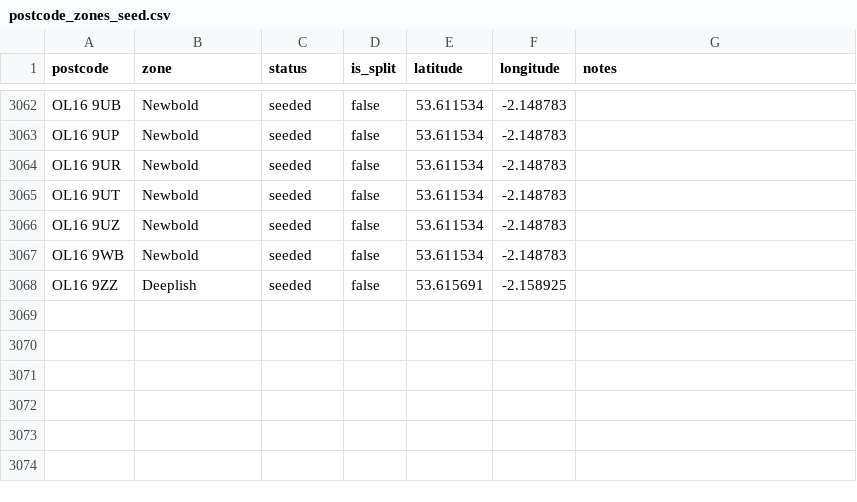
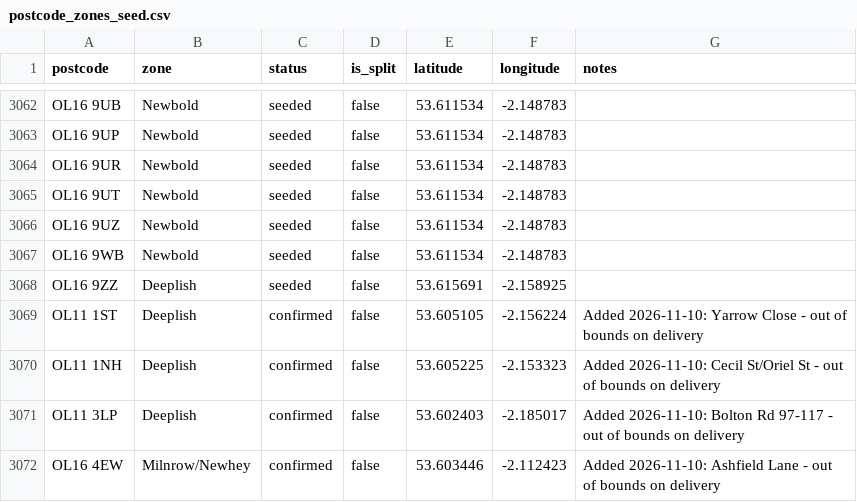
Before and after one commit to bp134/Delivery-Manager, a CSV file: data/postcode_zones_seed.csv, drawn as a sheet; only a part is shown, gaps mark what is left out; the diff names each change by its address in the sheet, - before the commit and + after, or states it on an @@ line.

Commit message:
Add four out-of-bounds delivery postcodes to seed list
OL11 1ST, OL11 1NH and OL11 3LP to Deeplish; OL16 4EW to Milnrow/Newhey.
OL9 8AQ left out (pickup, not a delivery).

Co-authored-by: Perplexity <noreply@perplexity.ai>

```diff
--- a/data/postcode_zones_seed.csv
+++ b/data/postcode_zones_seed.csv
+row 3069: OL11 1ST | Deeplish | confirmed | false | 53.605105 | -2.156224 | Added 2026-11-10: Yarrow Close - out of bounds on delivery
+row 3070: OL11 1NH | Deeplish | confirmed | false | 53.605225 | -2.153323 | Added 2026-11-10: Cecil St/Oriel St - out of bounds on delivery
+row 3071: OL11 3LP | Deeplish | confirmed | false | 53.602403 | -2.185017 | Added 2026-11-10: Bolton Rd 97-117 - out of bounds on delivery
+row 3072: OL16 4EW | Milnrow/Newhey | confirmed | false | 53.603446 | -2.112423 | Added 2026-11-10: Ashfield Lane - out of bounds on delivery
```
